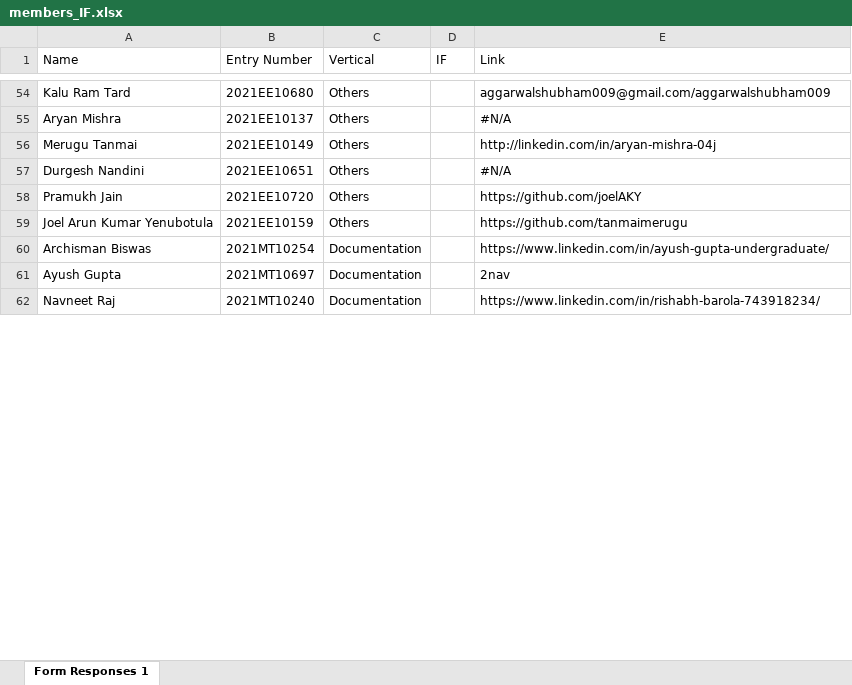
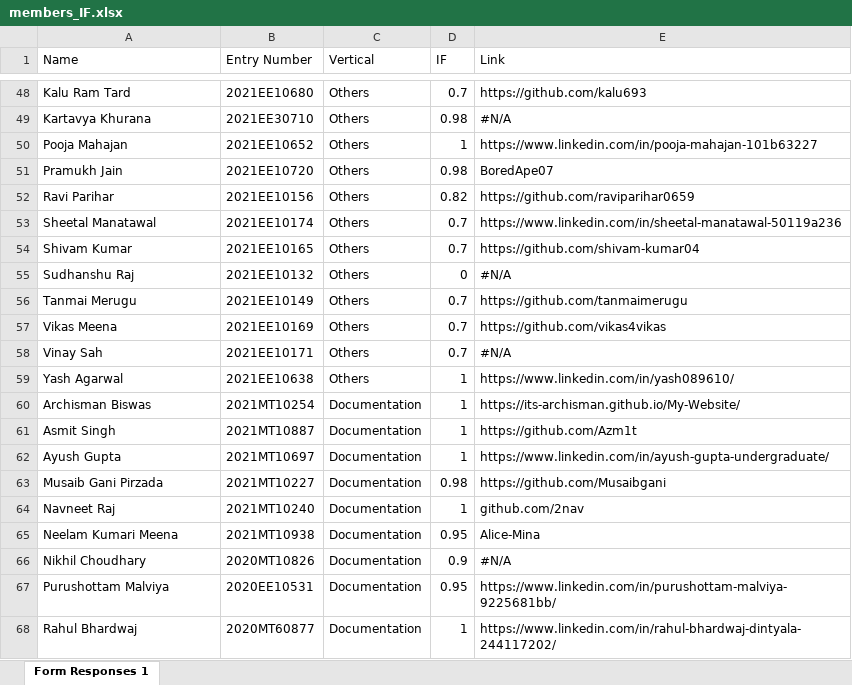
Before and after one commit to ELP305-Cleaning-Machine/Documentation_P2, an Excel workbook: Table_Generate/members_IF.xlsx, sheet Form Responses 1, drawn as a sheet; only a part is shown, gaps mark what is left out; values as stored, in another font and other column widths than the file's, no cell formats; removed rows and columns are numbered as before the commit, all else as after; the diff covers the shown part only; the diff names each change by its address in the sheet, - before the commit and + after, or states it on an @@ line.

```diff
--- a/Table_Generate/members_IF.xlsx (sheet Form Responses 1)
+++ b/Table_Generate/members_IF.xlsx (sheet Form Responses 1)
-D48 (IF): (empty)
+D48 (IF): 0.7
-E48 (Link): aggarwalshubham009@gmail.com/aggarwalshubham009
+E48 (Link): https://github.com/kalu693
-A49 (Name): Aryan Mishra
+A49 (Name): Kartavya Khurana
-B49 (Entry Number): 2021EE10137
+B49 (Entry Number): 2021EE30710
-D49 (IF): (empty)
+D49 (IF): 0.98
-row 56: Merugu Tanmai | 2021EE10149 | Others |  | http://linkedin.com/in/aryan-mishra-04j
-row 57: Durgesh Nandini | 2021EE10651 | Others |  | #N/A
+row 50: Pooja Mahajan | 2021EE10652 | Others | 1 | https://www.linkedin.com/in/pooja-mahajan-101b63227
-D51 (IF): (empty)
+D51 (IF): 0.98
-E51 (Link): https://github.com/joelAKY
+E51 (Link): BoredApe07
+row 52: Ravi Parihar | 2021EE10156 | Others | 0.82 | https://github.com/raviparihar0659
+row 53: Sheetal Manatawal | 2021EE10174 | Others | 0.7 | https://www.linkedin.com/in/sheetal-manatawal-50119a236
+row 54: Shivam Kumar | 2021EE10165 | Others | 0.7 | https://github.com/shivam-kumar04
+row 55: Sudhanshu Raj | 2021EE10132 | Others | 0 | #N/A
-A56 (Name): Joel Arun Kumar Yenubotula
+A56 (Name): Tanmai Merugu
-B56 (Entry Number): 2021EE10159
+B56 (Entry Number): 2021EE10149
-D56 (IF): (empty)
+D56 (IF): 0.7
+row 57: Vikas Meena | 2021EE10169 | Others | 0.7 | https://github.com/vikas4vikas
+row 58: Vinay Sah | 2021EE10171 | Others | 0.7 | #N/A
+row 59: Yash Agarwal | 2021EE10638 | Others | 1 | https://www.linkedin.com/in/yash089610/
-D60 (IF): (empty)
+D60 (IF): 1
-E60 (Link): https://www.linkedin.com/in/ayush-gupta-undergraduate/
+E60 (Link): https://its-archisman.github.io/My-Website/
+row 61: Asmit Singh | 2021MT10887 | Documentation | 1 | https://github.com/Azm1t
-D62 (IF): (empty)
+D62 (IF): 1
-E62 (Link): 2nav
+E62 (Link): https://www.linkedin.com/in/ayush-gupta-undergraduate/
+row 63: Musaib Gani Pirzada | 2021MT10227 | Documentation | 0.98 | https://github.com/Musaibgani
-D64 (IF): (empty)
+D64 (IF): 1
-E64 (Link): https://www.linkedin.com/in/rishabh-barola-743918234/
+E64 (Link): github.com/2nav
+row 65: Neelam Kumari Meena | 2021MT10938 | Documentation | 0.95 | Alice-Mina
+row 66: Nikhil Choudhary | 2020MT10826 | Documentation | 0.9 | #N/A
+row 67: Purushottam Malviya | 2020EE10531 | Documentation | 0.95 | https://www.linkedin.com/in/purushottam-malviya-9225681bb/
+row 68: Rahul Bhardwaj | 2020MT60877 | Documentation | 1 | https://www.linkedin.com/in/rahul-bhardwaj-dintyala-244117202/
```
Also changed, not shown: 34 added rows, 46 removed rows and 35 edited cells elsewhere in this sheet, cell formats, Table_Generate/links_sheet.xlsx, 2 other files.
